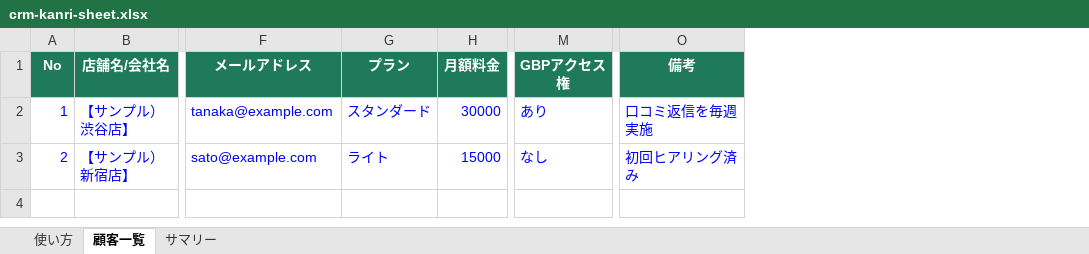
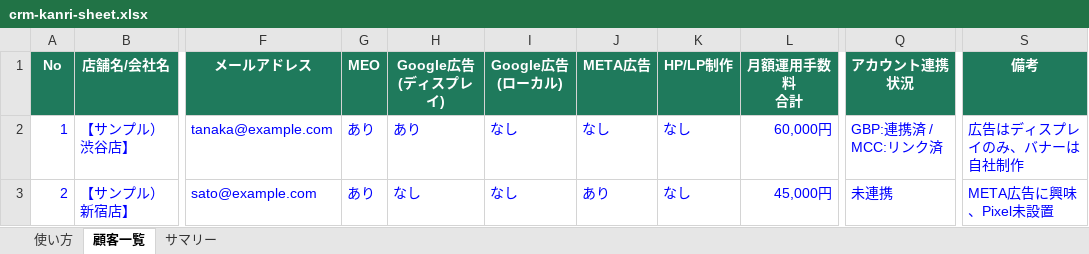
Before and after one commit to heyuchicat/claude-code-workspace, an Excel workbook: tools/crm-kanri-sheet.xlsx, sheet 顧客一覧, drawn as a sheet; only a part is shown, gaps mark what is left out; values as stored, in another font and other column widths than the file's, no borders; conditional formats not drawn; removed rows and columns are numbered as before the commit, all else as after; the diff names each change by its address in the sheet, - before the commit and + after, or states it on an @@ line.

```diff
--- a/tools/crm-kanri-sheet.xlsx (sheet 顧客一覧)
+++ b/tools/crm-kanri-sheet.xlsx (sheet 顧客一覧)
-column G (プラン), rows 2-3: スタンダード | ライト
-column H (月額料金), rows 2-3: 30000 | 15000
+column G (MEO), rows 2-3: あり | あり
+column H (Google広告 (ディスプレイ)), rows 2-3: あり | なし
+column I (Google広告 (ローカル)), rows 2-3: なし | なし
+column J (META広告), rows 2-3: なし | あり
+column K (HP/LP制作), rows 2-3: なし | なし
+column L (月額運用手数料 合計), rows 2-3: 60,000円 | 45,000円
-column M (GBPアクセス権), rows 2-3: あり | なし
+column Q (アカウント連携状況), rows 2-3: GBP:連携済 / MCC:リンク済 | 未連携
-S2 (備考): 口コミ返信を毎週実施
+S2 (備考): 広告はディスプレイのみ、バナーは自社制作
-S3 (備考): 初回ヒアリング済み
+S3 (備考): META広告に興味、Pixel未設置
```
Also changed, not shown: sheet サマリー, sheet 使い方, formulas that keep their value, 8 other files.
